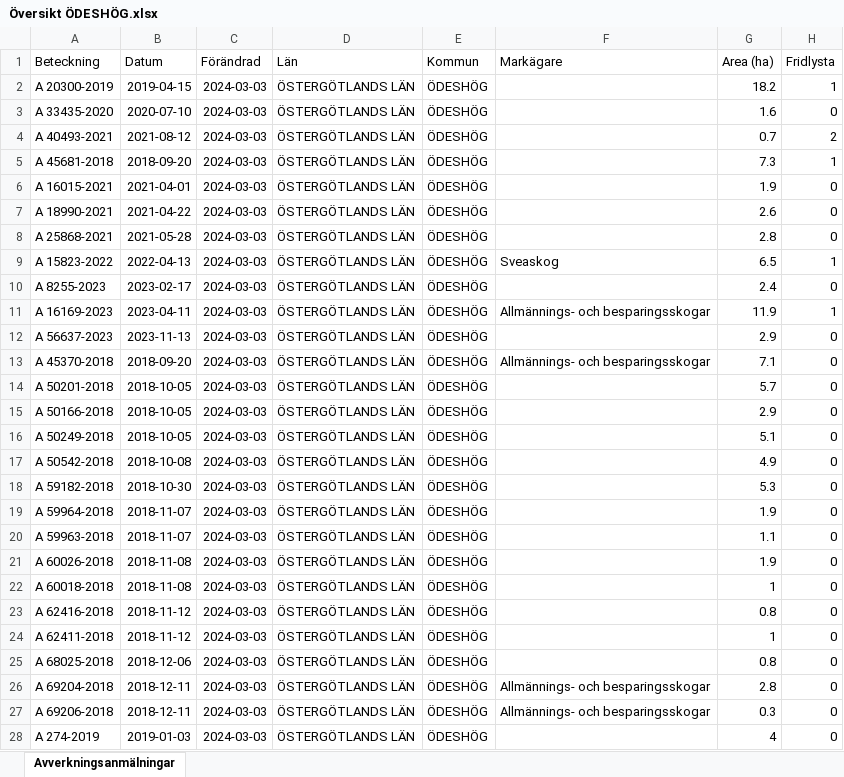
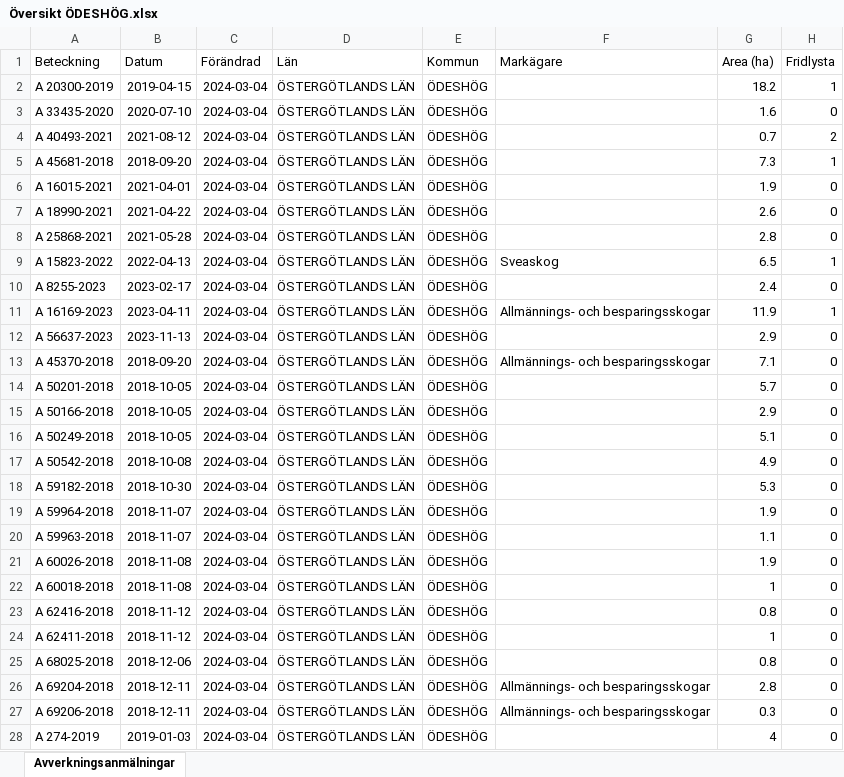
Before and after one commit to klasma/Logging_0509, an Excel workbook: Översikt ÖDESHÖG.xlsx, sheet Avverkningsanmälningar, drawn as a sheet; only a part is shown; values as stored, in another font and other column widths than the file's, no borders; the diff covers the shown part only; the diff names each change by its address in the sheet, - before the commit and + after, or states it on an @@ line.

```diff
--- a/Översikt ÖDESHÖG.xlsx (sheet Avverkningsanmälningar)
+++ b/Översikt ÖDESHÖG.xlsx (sheet Avverkningsanmälningar)
-C2:C28 (Förändrad): 2024-03-03
+C2:C28 (Förändrad): 2024-03-04
```
Also changed, not shown: 3 added rows, 3 removed rows and 346 edited cells elsewhere in this sheet, artfynd/A 15823-2022 artfynd.xlsx, artfynd/A 16015-2021 artfynd.xlsx, 54 other files.
